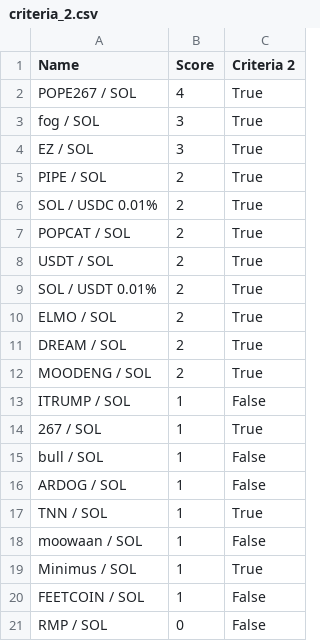
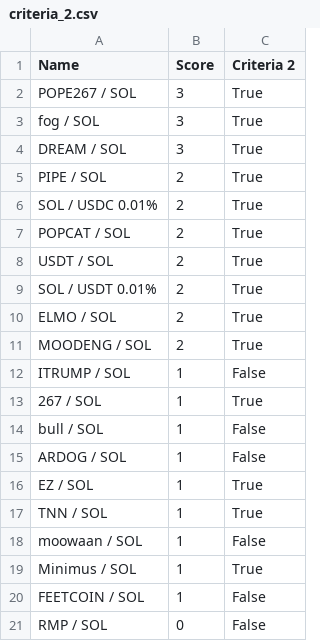
Before and after one commit to Gun1-dot/MemeCoin_GunTracker, a CSV file: data/criteria_2.csv, drawn as a sheet.

Commit message:
Update criteria_2.csv

```diff
--- a/data/criteria_2.csv
+++ b/data/criteria_2.csv
@@ -1,5 +1,5 @@
 Name,Score,Criteria 2
-POPE267 / SOL,4,True
+POPE267 / SOL,3,True
 fog / SOL,3,True
-EZ / SOL,3,True
+DREAM / SOL,3,True
 PIPE / SOL,2,True
@@ -10,3 +10,2 @@ SOL / USDT 0.01%,2,True
 ELMO / SOL,2,True
-DREAM / SOL,2,True
 MOODENG / SOL,2,True
@@ -16,2 +15,3 @@ bull / SOL,1,False
 ARDOG / SOL,1,False
+EZ / SOL,1,True
 TNN / SOL,1,True
```
